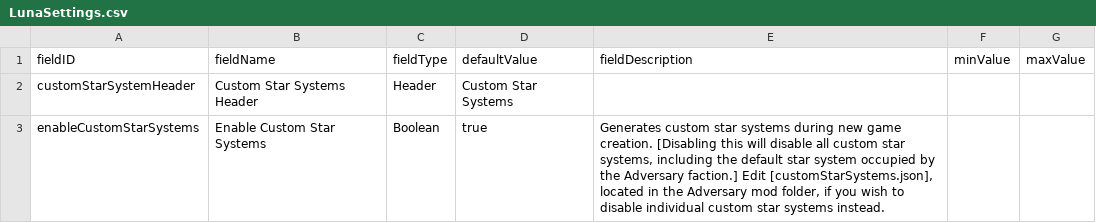
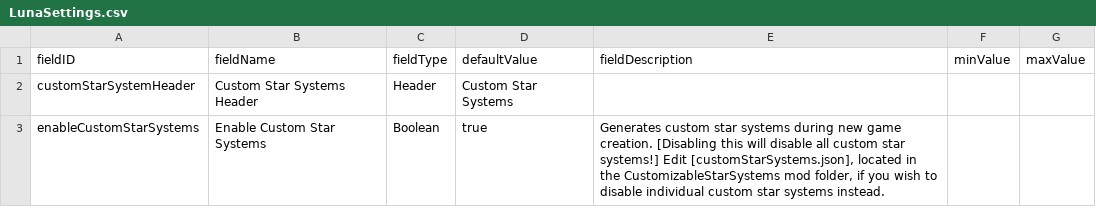
Before and after one commit to Tranquiliti/CustomizableStarSystems, a CSV file: data/config/LunaSettings.csv, drawn as a sheet.

```diff
--- a/data/config/LunaSettings.csv
+++ b/data/config/LunaSettings.csv
@@ -2,2 +2,2 @@ fieldID,fieldName,fieldType,defaultValue,fieldDescription,minValue,maxValue
 customStarSystemHeader,Custom Star Systems Header,Header,Custom Star Systems,,,
-enableCustomStarSystems,Enable Custom Star Systems,Boolean,true,"Generates custom star systems during new game creation. [Disabling this will disable all custom star systems, including the default star system occupied by the Adversary faction.] Edit [customStarSystems.json], located in the Adversary mod folder, if you wish to disable individual custom star systems instead.",,
+enableCustomStarSystems,Enable Custom Star Systems,Boolean,true,"Generates custom star systems during new game creation. [Disabling this will disable all custom star systems!] Edit [customStarSystems.json], located in the CustomizableStarSystems mod folder, if you wish to disable individual custom star systems instead.",,
```
Also changed, not shown: 2 other files.
